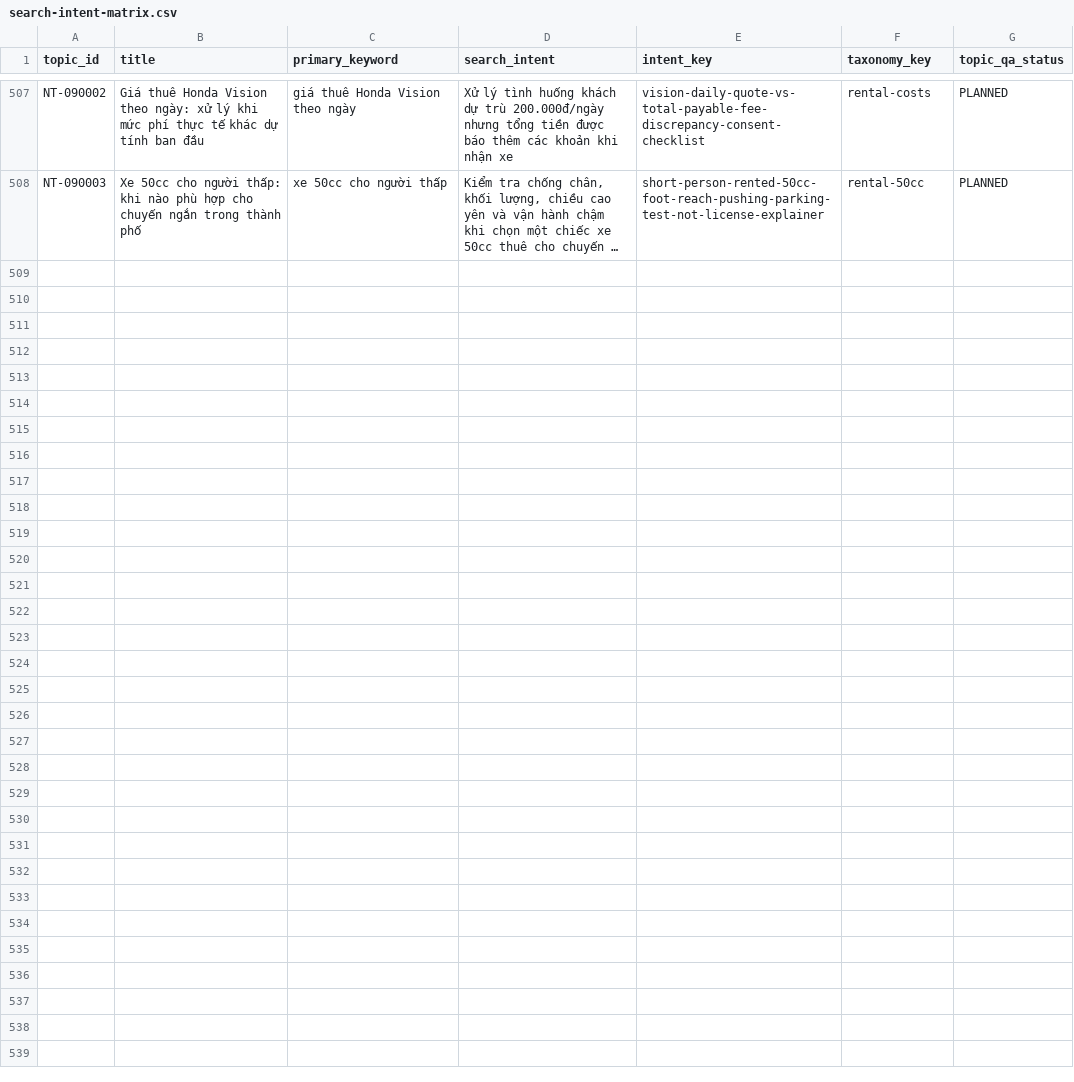
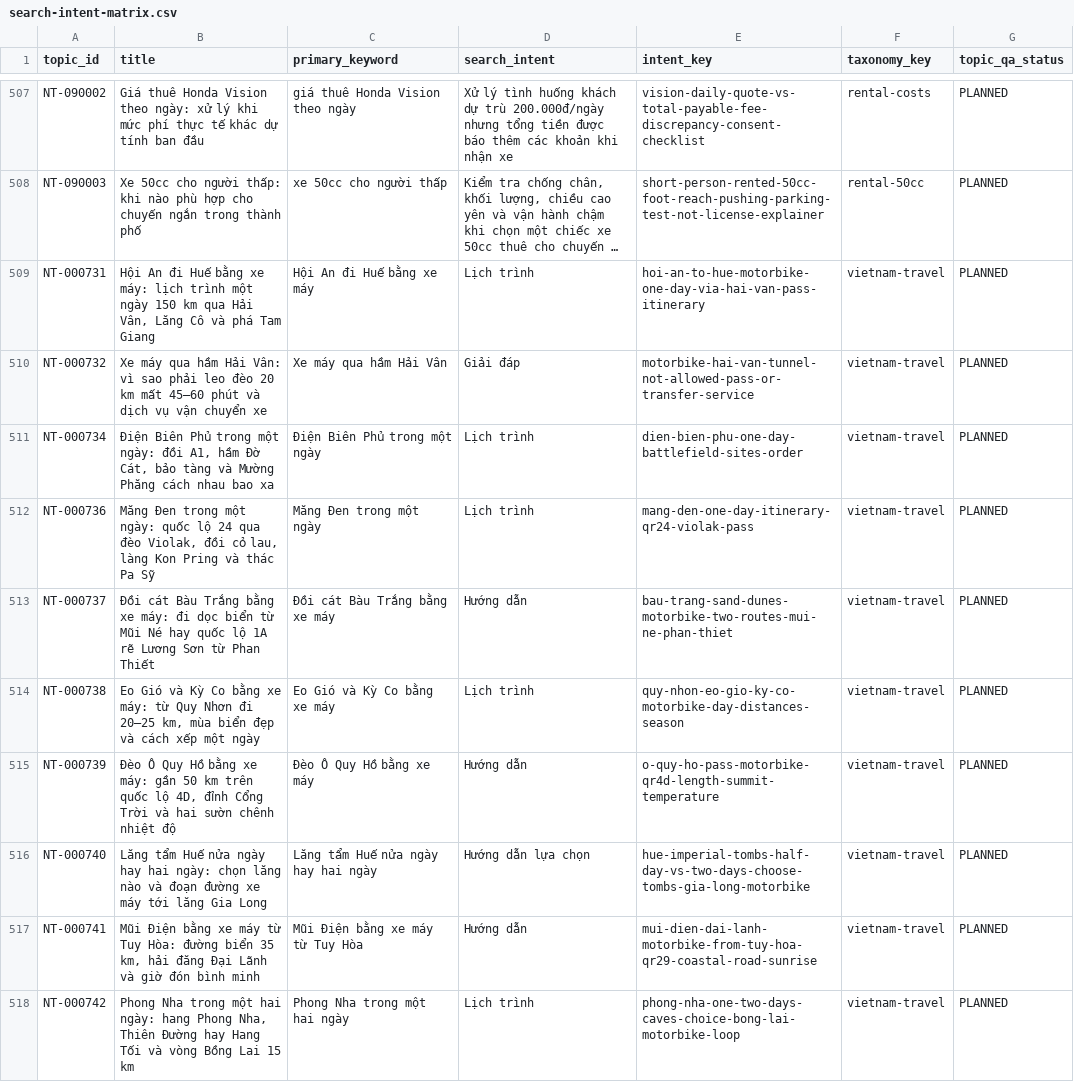
Before and after one commit to thuexemayhanoi/wp-writer, a CSV file: reports/search-intent-matrix.csv, drawn as a sheet; only a part is shown, gaps mark what is left out; long unchanged cells end in …; the diff covers the shown part only; the diff names each change by its address in the sheet, - before the commit and + after, or states it on an @@ line.

```diff
--- a/reports/search-intent-matrix.csv
+++ b/reports/search-intent-matrix.csv
+row 509: NT-000731 | Hội An đi Huế bằng xe máy: lịch trình một ngày 150 km qua Hải Vân, Lăng Cô và phá Tam Giang | Hội An đi Huế bằng xe máy | Lịch trình | hoi-an-to-hue-motorbike-one-day-via-hai-van-pass-itinerary | vietnam-travel | PLANNED
+row 510: NT-000732 | Xe máy qua hầm Hải Vân: vì sao phải leo đèo 20 km mất 45–60 phút và dịch vụ vận chuyển xe | Xe máy qua hầm Hải Vân | Giải đáp | motorbike-hai-van-tunnel-not-allowed-pass-or-transfer-service | vietnam-travel | PLANNED
+row 511: NT-000734 | Điện Biên Phủ trong một ngày: đồi A1, hầm Đờ Cát, bảo tàng và Mường Phăng cách nhau bao xa | Điện Biên Phủ trong một ngày | Lịch trình | dien-bien-phu-one-day-battlefield-sites-order | vietnam-travel | PLANNED
+row 512: NT-000736 | Măng Đen trong một ngày: quốc lộ 24 qua đèo Violak, đồi cỏ lau, làng Kon Pring và thác Pa Sỹ | Măng Đen trong một ngày | Lịch trình | mang-den-one-day-itinerary-qr24-violak-pass | vietnam-travel | PLANNED
+row 513: NT-000737 | Đồi cát Bàu Trắng bằng xe máy: đi dọc biển từ Mũi Né hay quốc lộ 1A rẽ Lương Sơn từ Phan Thiết | Đồi cát Bàu Trắng bằng xe máy | Hướng dẫn | bau-trang-sand-dunes-motorbike-two-routes-mui-ne-phan-thiet | vietnam-travel | PLANNED
+row 514: NT-000738 | Eo Gió và Kỳ Co bằng xe máy: từ Quy Nhơn đi 20–25 km, mùa biển đẹp và cách xếp một ngày | Eo Gió và Kỳ Co bằng xe máy | Lịch trình | quy-nhon-eo-gio-ky-co-motorbike-day-distances-season | vietnam-travel | PLANNED
+row 515: NT-000739 | Đèo Ô Quy Hồ bằng xe máy: gần 50 km trên quốc lộ 4D, đỉnh Cổng Trời và hai sườn chênh nhiệt độ | Đèo Ô Quy Hồ bằng xe máy | Hướng dẫn | o-quy-ho-pass-motorbike-qr4d-length-summit-temperature | vietnam-travel | PLANNED
+row 516: NT-000740 | Lăng tẩm Huế nửa ngày hay hai ngày: chọn lăng nào và đoạn đường xe máy tới lăng Gia Long | Lăng tẩm Huế nửa ngày hay hai ngày | Hướng dẫn lựa chọn | hue-imperial-tombs-half-day-vs-two-days-choose-tombs-gia-long-motorbike | vietnam-travel | PLANNED
+row 517: NT-000741 | Mũi Điện bằng xe máy từ Tuy Hòa: đường biển 35 km, hải đăng Đại Lãnh và giờ đón bình minh | Mũi Điện bằng xe máy từ Tuy Hòa | Hướng dẫn | mui-dien-dai-lanh-motorbike-from-tuy-hoa-qr29-coastal-road-sunrise | vietnam-travel | PLANNED
+row 518: NT-000742 | Phong Nha trong một hai ngày: hang Phong Nha, Thiên Đường hay Hang Tối và vòng Bồng Lai 15 km | Phong Nha trong một hai ngày | Lịch trình | phong-nha-one-two-days-caves-choice-bong-lai-motorbike-loop | vietnam-travel | PLANNED
```
Also changed, not shown: 10 added rows elsewhere in this file, 26 other files.
